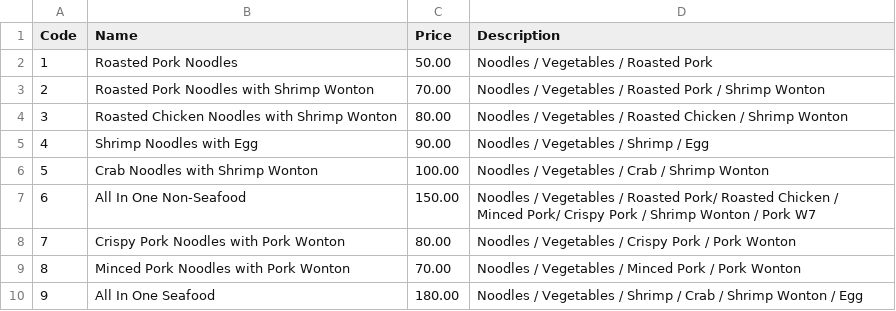
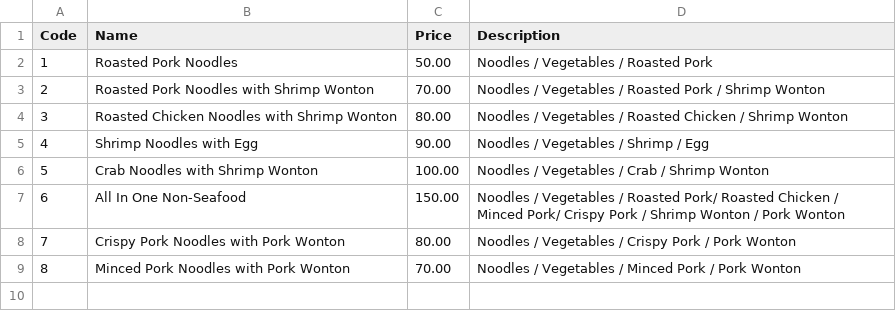
Before and after one commit to Mixkyy/Final-Project-Semester-1, a CSV file: Menu.csv, drawn as a sheet.

```diff
--- a/Menu.csv
+++ b/Menu.csv
@@ -6,5 +6,4 @@ Code,Name,Price,Description
 5,Crab Noodles with Shrimp Wonton,100.00,Noodles / Vegetables / Crab / Shrimp Wonton
-6,All In One Non-Seafood,150.00,Noodles / Vegetables / Roasted Pork/ Roasted Chicken / Minced Pork/ Crispy Pork / Shrimp Wonton / Pork W7
+6,All In One Non-Seafood,150.00,Noodles / Vegetables / Roasted Pork/ Roasted Chicken / Minced Pork/ Crispy Pork / Shrimp Wonton / Pork Wonton
 7,Crispy Pork Noodles with Pork Wonton,80.00,Noodles / Vegetables / Crispy Pork / Pork Wonton
 8,Minced Pork Noodles with Pork Wonton,70.00,Noodles / Vegetables / Minced Pork / Pork Wonton
-9,All In One Seafood,180.00,Noodles / Vegetables / Shrimp / Crab / Shrimp Wonton / Egg
```
Also changed, not shown: Ingredient.csv, Stock.csv, 3 other files.
